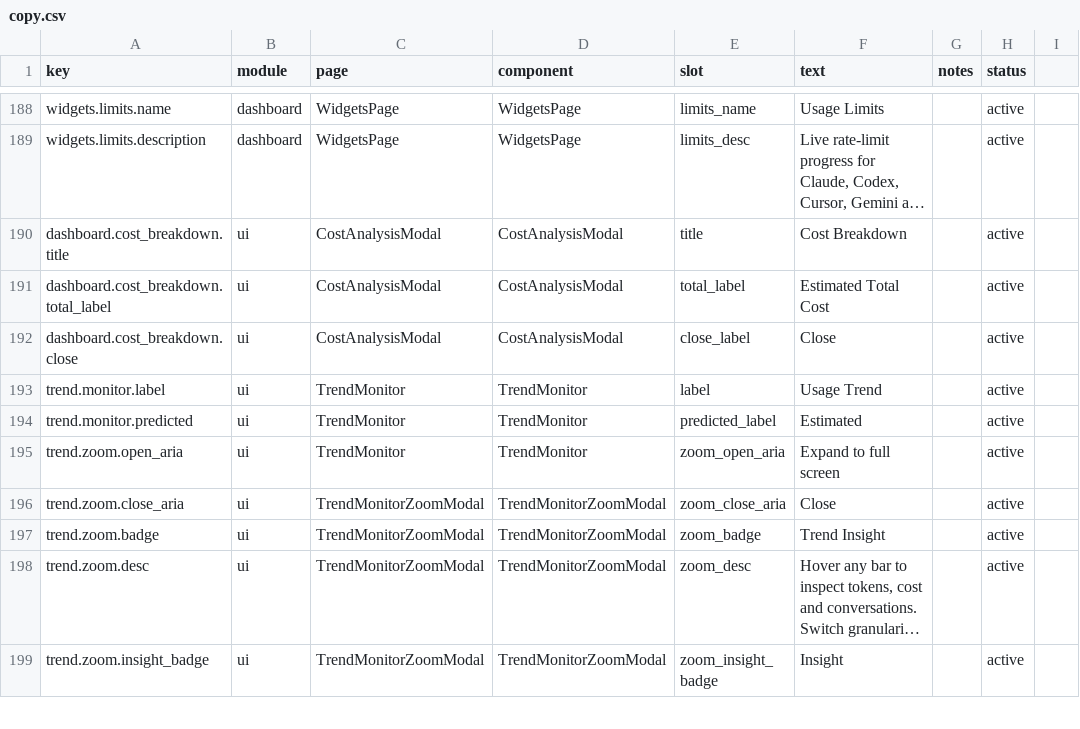
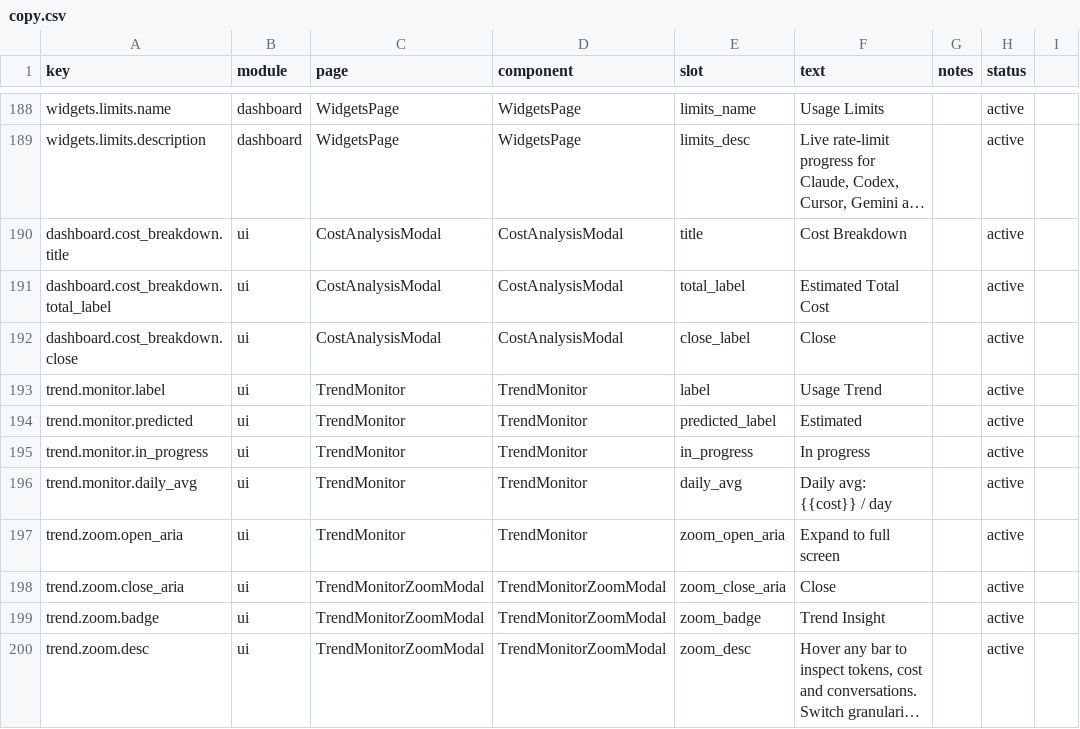
Before and after one commit to 01UNCLEDOG01/TokenTracker-Plus, a CSV file: dashboard/src/content/copy.csv, drawn as a sheet; only a part is shown, gaps mark what is left out; the shorter side is filled out with more unchanged rows; long unchanged cells end in ….

```diff
--- a/dashboard/src/content/copy.csv
+++ b/dashboard/src/content/copy.csv
@@ -194,2 +194,4 @@ trend.monitor.label,ui,TrendMonitor,TrendMonitor,label,Usage Trend,,active
 trend.monitor.predicted,ui,TrendMonitor,TrendMonitor,predicted_label,Estimated,,active
+trend.monitor.in_progress,ui,TrendMonitor,TrendMonitor,in_progress,In progress,,active
+trend.monitor.daily_avg,ui,TrendMonitor,TrendMonitor,daily_avg,Daily avg: {{cost}} / day,,active
 trend.zoom.open_aria,ui,TrendMonitor,TrendMonitor,zoom_open_aria,Expand to full screen,,active
```
Also changed, not shown: 14 other files.
